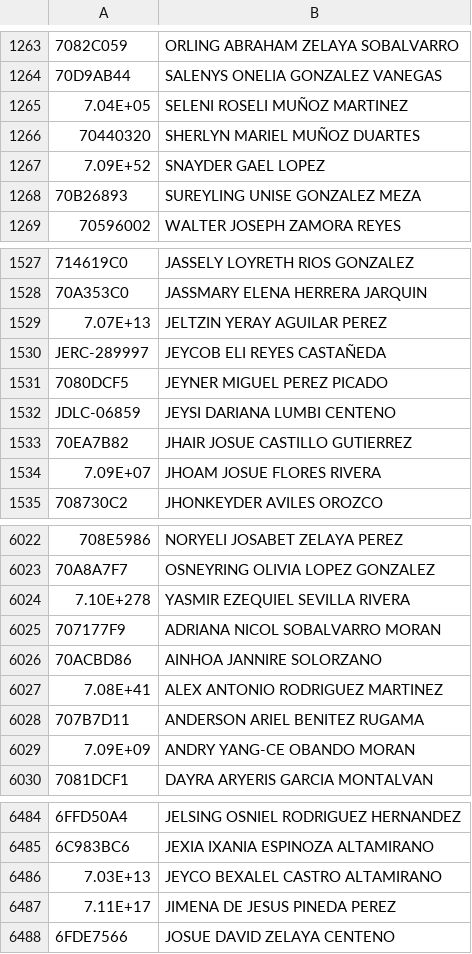
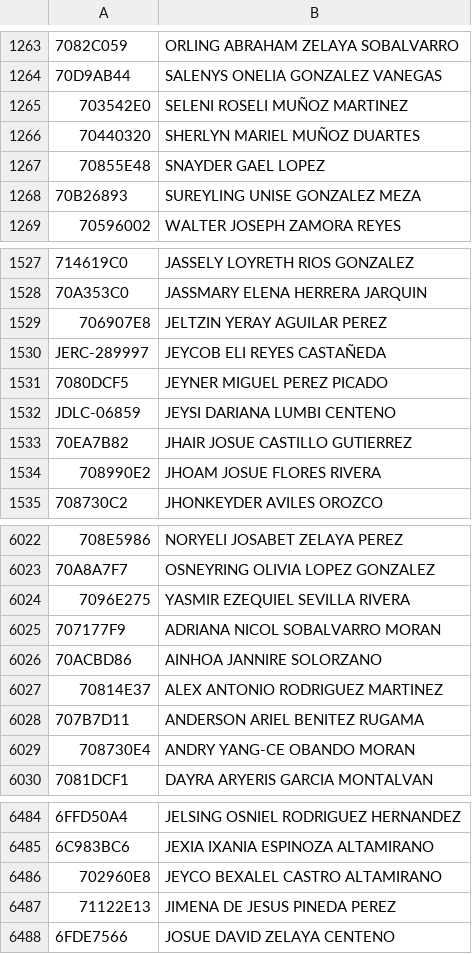
Before and after one commit to KENIERGT/GESTION-ESCOLAR---EL-CUA, a CSV file: estudiantes.csv, drawn as a sheet; only a part is shown, gaps mark what is left out; the diff covers the shown part only; the diff names each change by its address in the sheet, - before the commit and + after, or states it on an @@ line.

```diff
--- a/estudiantes.csv
+++ b/estudiantes.csv
-A1265: 7.04E+05
+A1265: 703542E0
-A1267: 7.09E+52
+A1267: 70855E48
-A1529: 7.07E+13
+A1529: 706907E8
-A1534: 7.09E+07
+A1534: 708990E2
-A6024: 7.10E+278
+A6024: 7096E275
-A6027: 7.08E+41
+A6027: 70814E37
-A6029: 7.09E+09
+A6029: 708730E4
-A6486: 7.03E+13
+A6486: 702960E8
-A6487: 7.11E+17
+A6487: 71122E13
```
Also changed, not shown: 182 edited cells elsewhere in this file.
